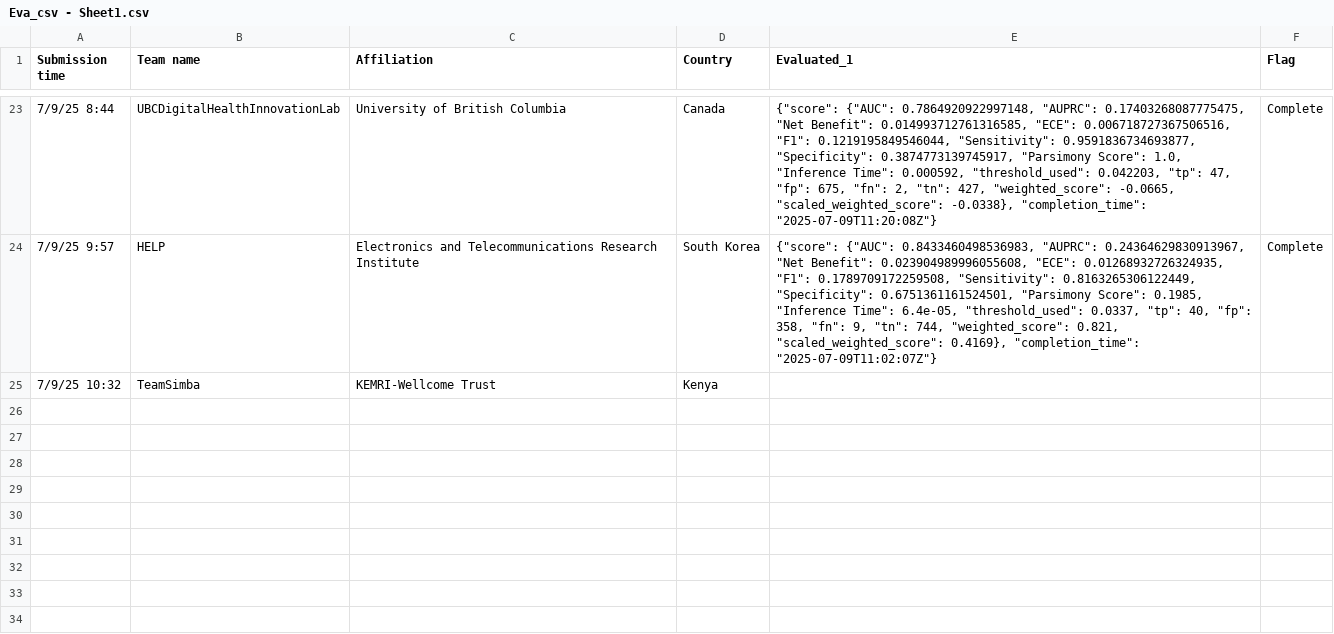
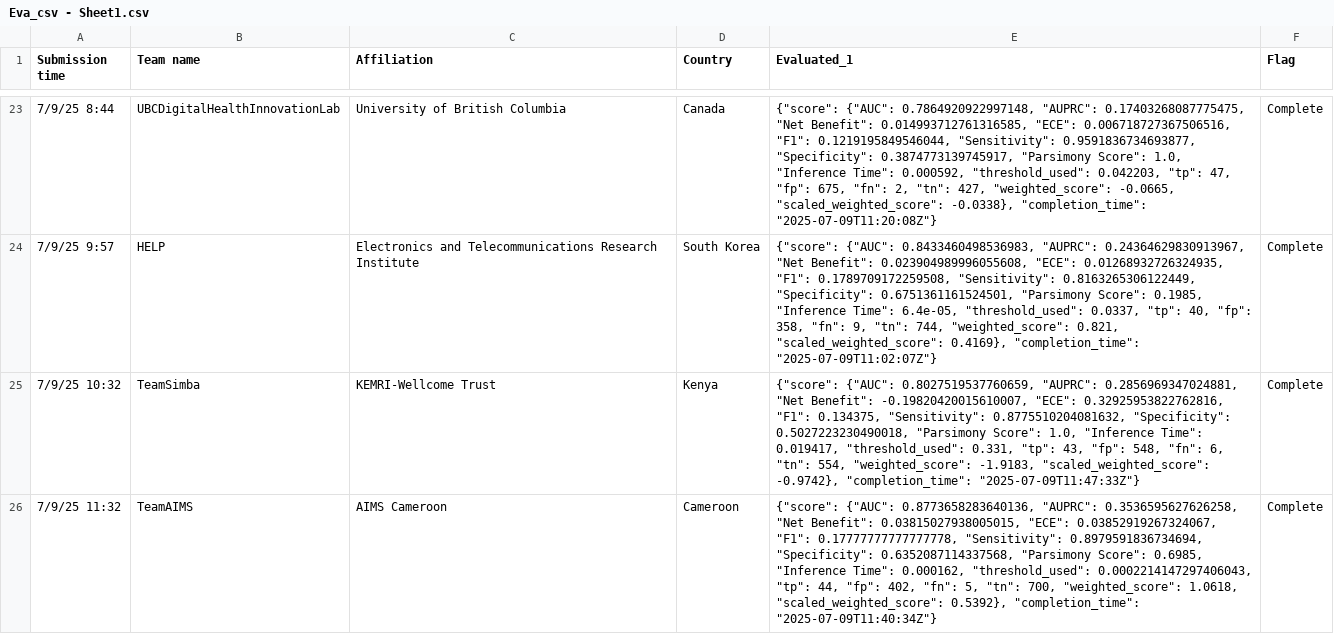
Before and after one commit to aditya1000/Leaderboard-Scoring-Simulation, a CSV file: Eva_csv - Sheet1.csv, drawn as a sheet; only a part is shown, gaps mark what is left out.

Commit message:
Update Eva_csv - Sheet1.csv

```diff
--- a/Eva_csv - Sheet1.csv
+++ b/Eva_csv - Sheet1.csv
@@ -24,2 +24,3 @@ Submission time,Team name,Affiliation,Country,Evaluated_1,Flag
 7/9/25 9:57,HELP,Electronics and Telecommunications Research Institute,South Korea,"{""score"": {""AUC"": 0.8433460498536983, ""AUPRC"": 0.24364629830913967, ""Net Benefit"": 0.023904989996055608, ""ECE"": 0.01268932726324935, ""F1"": 0.1789709172259508, ""Sensitivity"": 0.8163265306122449, ""Specificity"": 0.6751361161524501, ""Parsimony Score"": 0.1985, ""Inference Time"": 6.4e-05, ""threshold_used"": 0.0337, ""tp"": 40, ""fp"": 358, ""fn"": 9, ""tn"": 744, ""weighted_score"": 0.821, ""scaled_weighted_score"": 0.4169}, ""completion_time"": ""2025-07-09T11:02:07Z""}",Complete
-7/9/25 10:32,TeamSimba,KEMRI-Wellcome Trust,Kenya,"",
+7/9/25 10:32,TeamSimba,KEMRI-Wellcome Trust,Kenya,"{""score"": {""AUC"": 0.8027519537760659, ""AUPRC"": 0.2856969347024881, ""Net Benefit"": -0.19820420015610007, ""ECE"": 0.32925953822762816, ""F1"": 0.134375, ""Sensitivity"": 0.8775510204081632, ""Specificity"": 0.5027223230490018, ""Parsimony Score"": 1.0, ""Inference Time"": 0.019417, ""threshold_used"": 0.331, ""tp"": 43, ""fp"": 548, ""fn"": 6, ""tn"": 554, ""weighted_score"": -1.9183, ""scaled_weighted_score"": -0.9742}, ""completion_time"": ""2025-07-09T11:47:33Z""}",Complete
+7/9/25 11:32,TeamAIMS,AIMS Cameroon,Cameroon,"{""score"": {""AUC"": 0.8773658283640136, ""AUPRC"": 0.3536595627626258, ""Net Benefit"": 0.03815027938005015, ""ECE"": 0.03852919267324067, ""F1"": 0.17777777777777778, ""Sensitivity"": 0.8979591836734694, ""Specificity"": 0.6352087114337568, ""Parsimony Score"": 0.6985, ""Inference Time"": 0.000162, ""threshold_used"": 0.0002214147297406043, ""tp"": 44, ""fp"": 402, ""fn"": 5, ""tn"": 700, ""weighted_score"": 1.0618, ""scaled_weighted_score"": 0.5392}, ""completion_time"": ""2025-07-09T11:40:34Z""}",Complete
```
